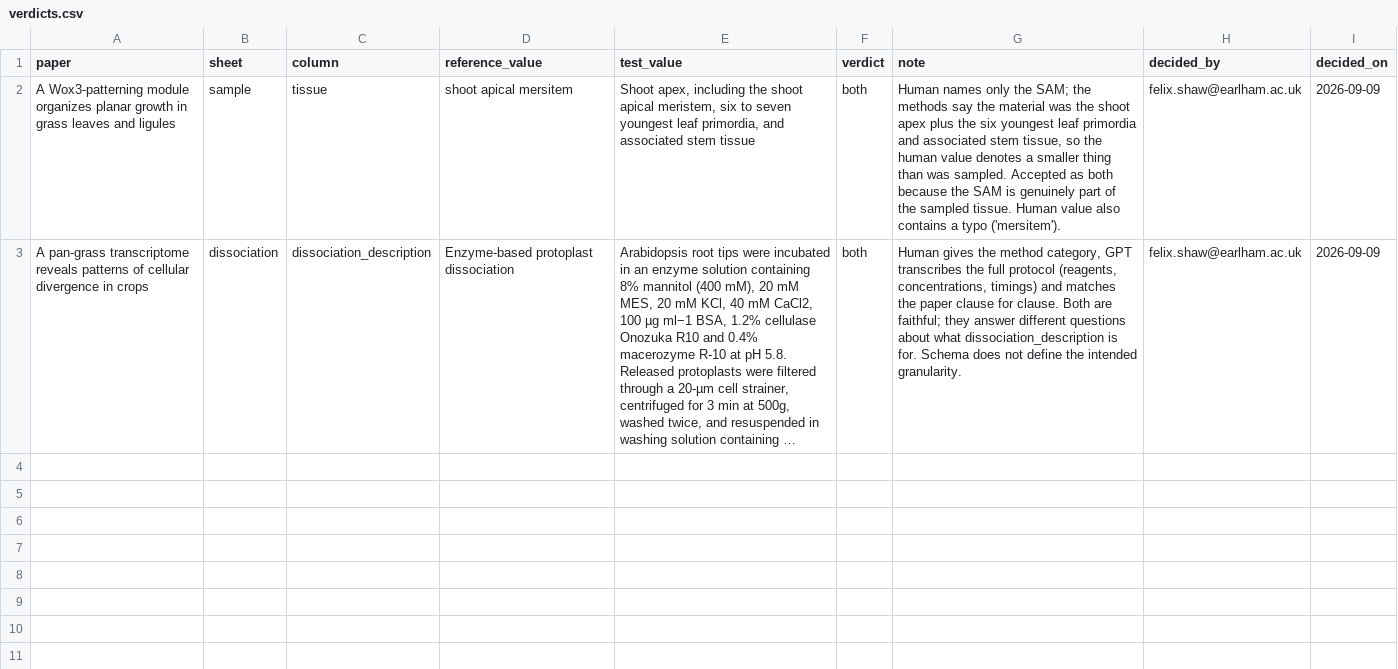
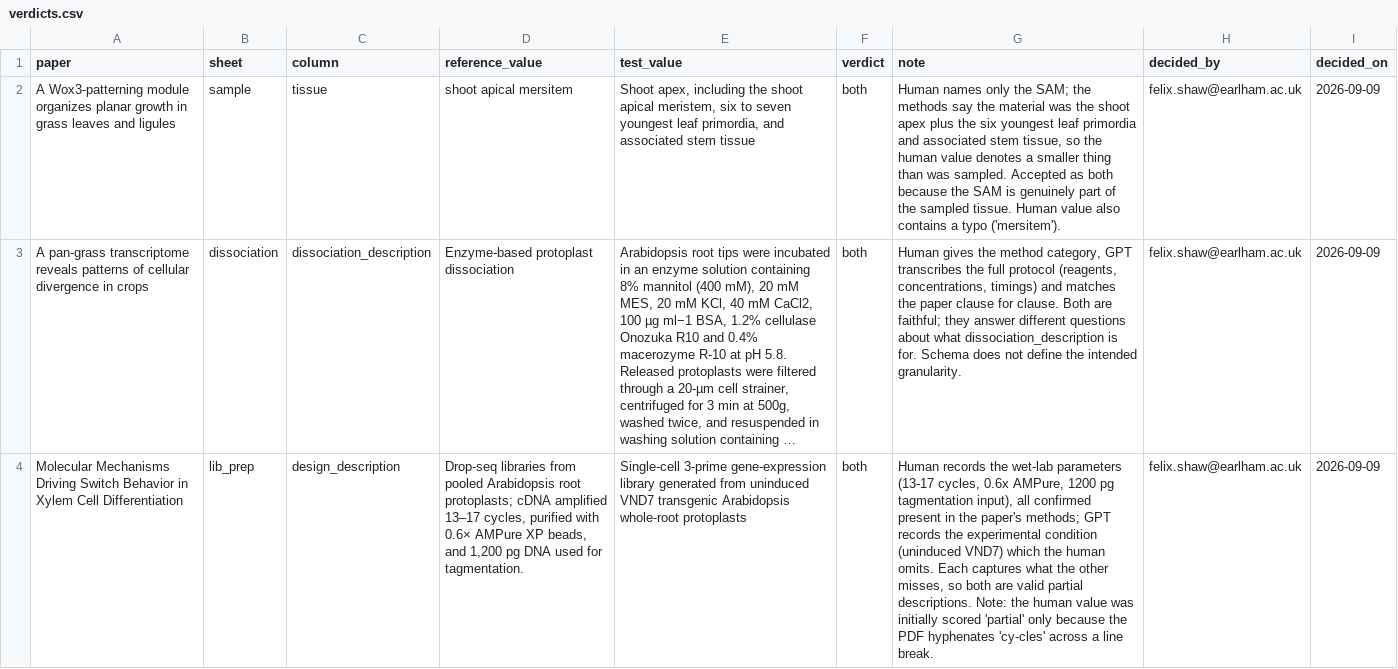
Before and after one commit to EarlhamInst/HumanVsGPT, a CSV file: adjudication/verdicts.csv, drawn as a sheet; long unchanged cells end in …; the diff names each change by its address in the sheet, - before the commit and + after, or states it on an @@ line.

Commit message:
Fix two grounding false negatives; add four adjudication rulings
The grounding check was reporting values as absent from papers that state them
outright, and was biased in doing so.

PDF typesetting hyphenates words at column boundaries, so the Turco methods
section contains `cy-cles`, not `cycles`. Taking that literally marked the
human's library-prep description as only partially supported when every value
in it -- 13-17 cycles, 0.6x AMPure, 1200 pg tagmentation input -- is stated in
the paper. Separately, no allowance was made for inflection, so a manifest
saying `protoplasts` did not match a paper saying `protoplast`.

Both errors ran the same way, against longer and more technical values, because
long words are the ones typesetters break. Correcting them moves the corpus
figures from 90.9% to 93.7% grounded for the human manifests and 80.1% to 84.4%
for GPT -- the model gains more, as expected, since it paraphrases where the
human copies verbatim.

Inspecting what remains ungrounded on the human side shows it is not error:
27 distinct values, of which six are ORCIDs the curator looked up (no paper
prints them), most of the rest standard terminology or controlled-vocabulary
inference such as `Eukaryota; Viridiplantae`, and two are typos. Grounding
detects absence from a document; it cannot tell invention from lookup,
inference or paraphrase, and the residual should not be read as fabrication.

Also treats a manufacturer against one of its instruments as a difference of
specificity rather than a contradiction -- `Illumina` and `NextSeq 500` agree as
far as either goes -- which token containment could not see, since `Illumina` is
not a word in `NextSeq 500`. That reclassifies 10 conflicts.

Four new rulings: protocol_name and samp_name are labels the curator assigns
rather than facts the manuscript states, so no value can be more correct than
another; and free-text protocol fields where one side records the method
category and the other transcribes the procedure are both valid, these
protocols being standardised enough that a laboratory reader recovers the same
method from either. 90 of 449 conflicts now settle without further reading.

```diff
--- a/adjudication/verdicts.csv
+++ b/adjudication/verdicts.csv
+row 4: Molecular Mechanisms Driving Switch Behavior in Xylem Cell Differentiation | lib_prep | design_description | Drop-seq libraries from pooled Arabidopsis root protoplasts; cDNA amplified 13–17 cycles, purified with 0.6× AMPure XP beads, and 1,200 pg DNA used for tagmentation. | Single-cell 3-prime gene-expression library generated from uninduced VND7 transgenic Arabidopsis whole-root protoplasts | both | Human records the wet-lab parameters (13-17 cycles, 0.6x AMPure, 1200 pg tagmentation input), all confirmed present in the paper's methods; GPT records the experimental condition (uninduced VND7) which the human omits. Each captures what the other misses, so both are valid partial descriptions. Note: the human value was initially scored 'partial' only because the PDF hyphenates 'cy-cles' across a line break. | felix.shaw@earlham.ac.uk | 2026-09-09
```
Also changed, not shown: 6 other files.
